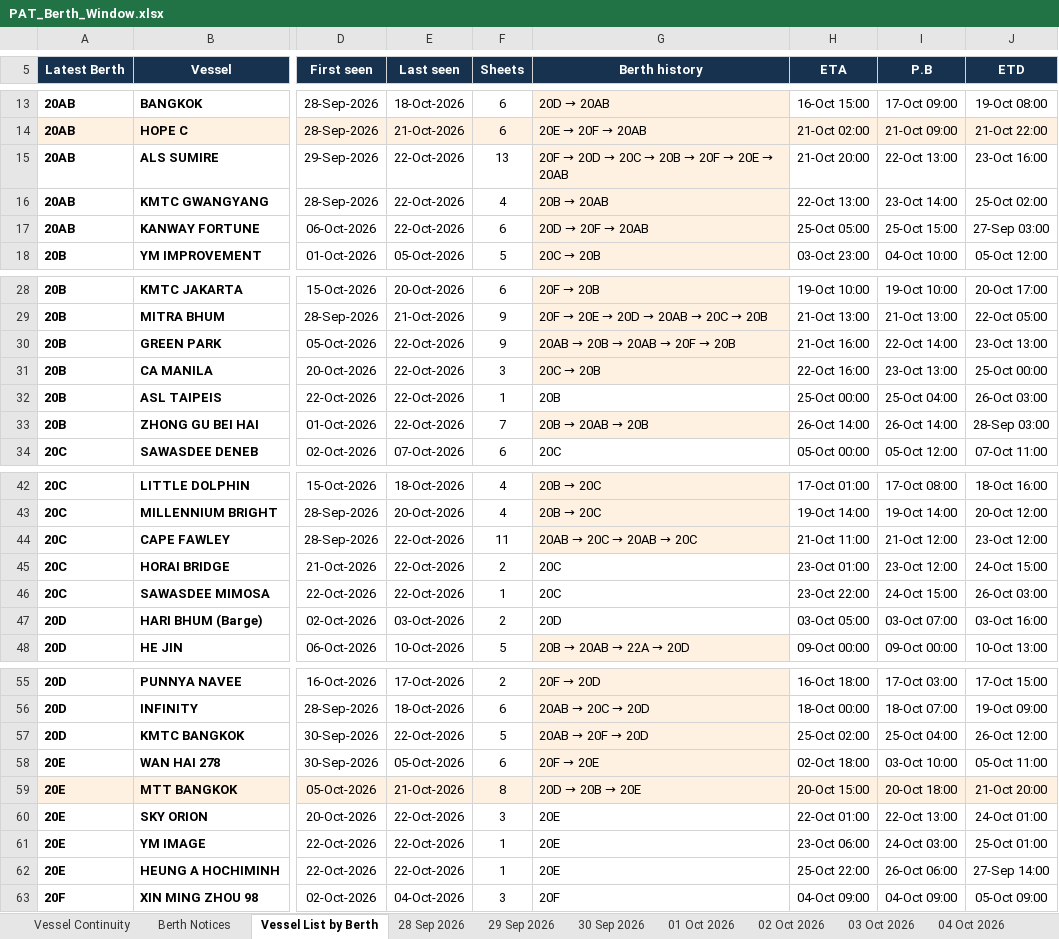
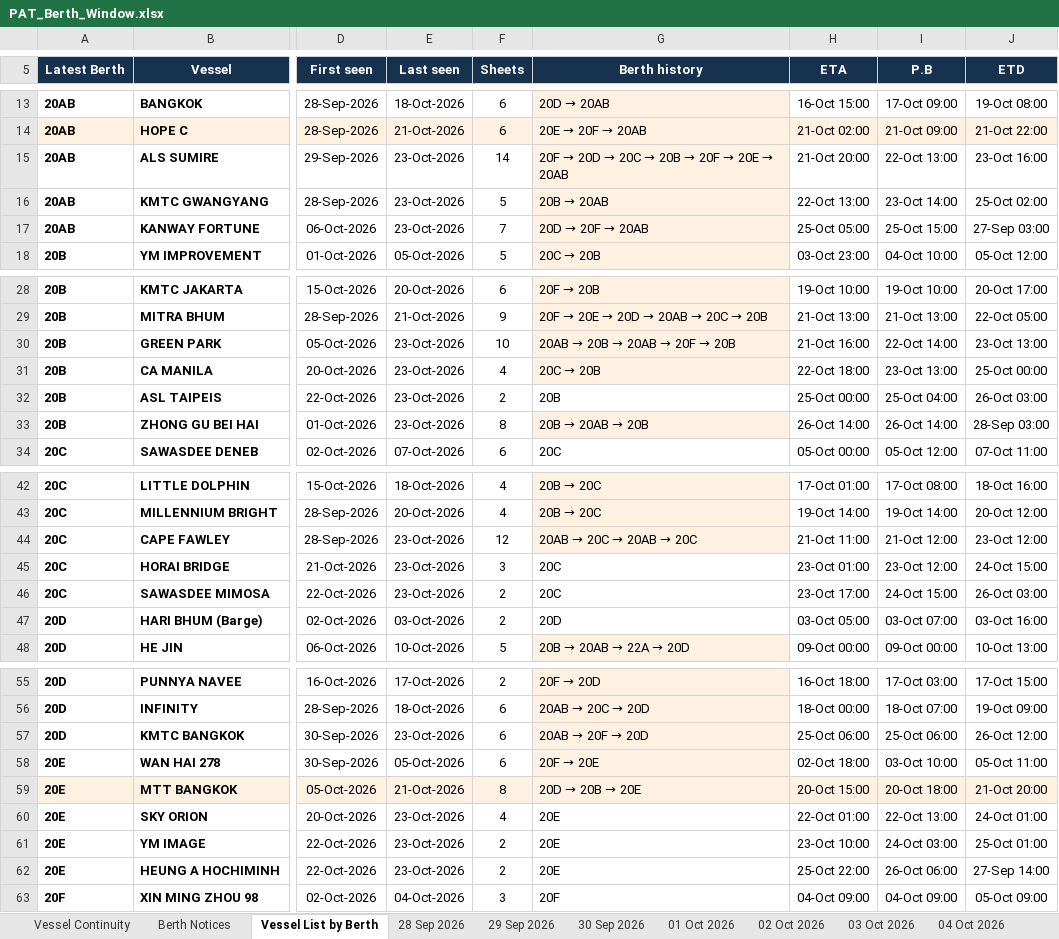
Before and after one commit to sirichai1265/PAT-BERTH, an Excel workbook: PAT_Berth_Window.xlsx, sheet Vessel List by Berth, drawn as a sheet; only a part is shown, gaps mark what is left out; values as stored, in another font and other column widths than the file's, no borders; the diff covers the shown part only; the diff names each change by its address in the sheet, - before the commit and + after, or states it on an @@ line.

```diff
--- a/PAT_Berth_Window.xlsx (sheet Vessel List by Berth)
+++ b/PAT_Berth_Window.xlsx (sheet Vessel List by Berth)
-E15:E17 (Last seen): 22-Oct-2026
+E15:E17 (Last seen): 23-Oct-2026
-F15 (Sheets): 13
+F15 (Sheets): 14
-F16 (Sheets): 4
+F16 (Sheets): 5
-F17 (Sheets): 6
+F17 (Sheets): 7
-E30:E33 (Last seen): 22-Oct-2026
+E30:E33 (Last seen): 23-Oct-2026
-F30 (Sheets): 9
+F30 (Sheets): 10
-F31 (Sheets): 3
+F31 (Sheets): 4
-H31 (ETA): 22-Oct 16:00
+H31 (ETA): 22-Oct 18:00
-F32 (Sheets): 1
+F32 (Sheets): 2
-F33 (Sheets): 7
+F33 (Sheets): 8
-E44:E46 (Last seen): 22-Oct-2026
+E44:E46 (Last seen): 23-Oct-2026
-F44 (Sheets): 11
+F44 (Sheets): 12
-F45 (Sheets): 2
+F45 (Sheets): 3
-F46 (Sheets): 1
+F46 (Sheets): 2
-H46 (ETA): 23-Oct 22:00
+H46 (ETA): 23-Oct 17:00
-E57 (Last seen): 22-Oct-2026
+E57 (Last seen): 23-Oct-2026
-F57 (Sheets): 5
+F57 (Sheets): 6
-H57 (ETA): 25-Oct 02:00
+H57 (ETA): 25-Oct 06:00
-I57 (P.B): 25-Oct 04:00
+I57 (P.B): 25-Oct 06:00
-E60:E62 (Last seen): 22-Oct-2026
+E60:E62 (Last seen): 23-Oct-2026
-F60 (Sheets): 3
+F60 (Sheets): 4
-F61:F62 (Sheets): 1
+F61:F62 (Sheets): 2
-H61 (ETA): 23-Oct 06:00
+H61 (ETA): 23-Oct 10:00
```
Also changed, not shown: 6 edited cells elsewhere in this sheet, sheet Vessel Continuity, other sheet tabs, 01-10-2026/PAT_Berth_Window.xlsx, 02-10-2026/PAT_Berth_Window.xlsx, 30 other files.
